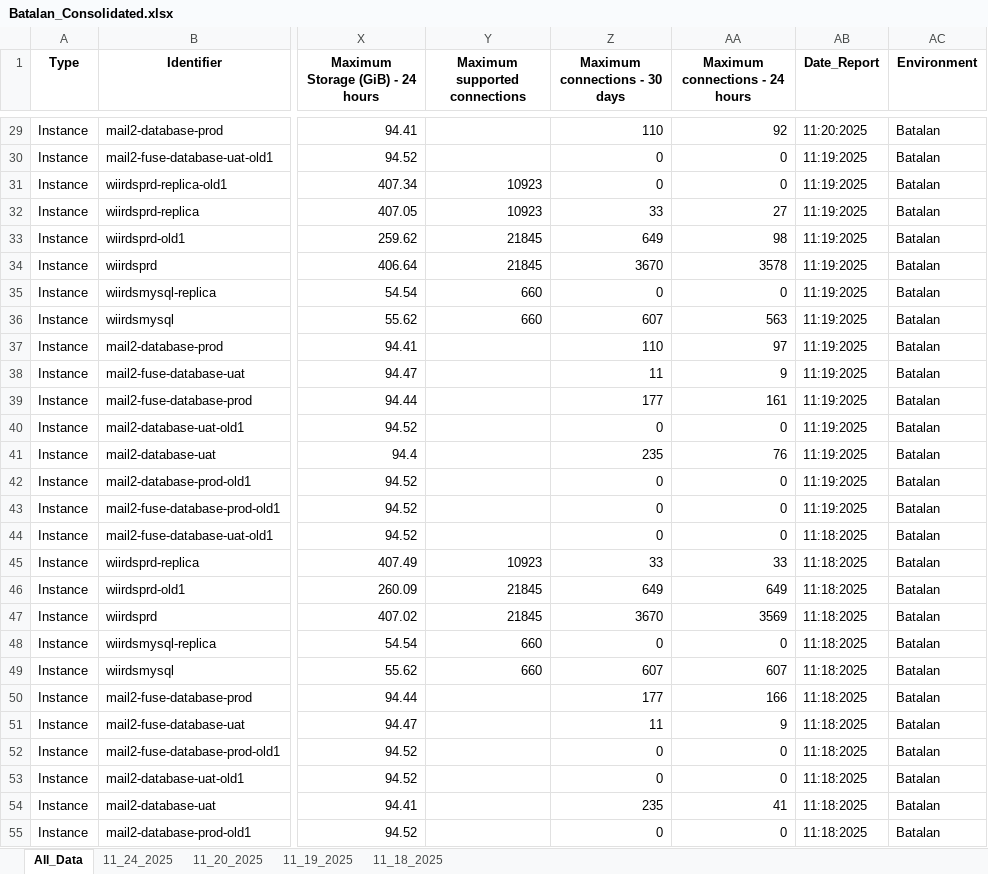
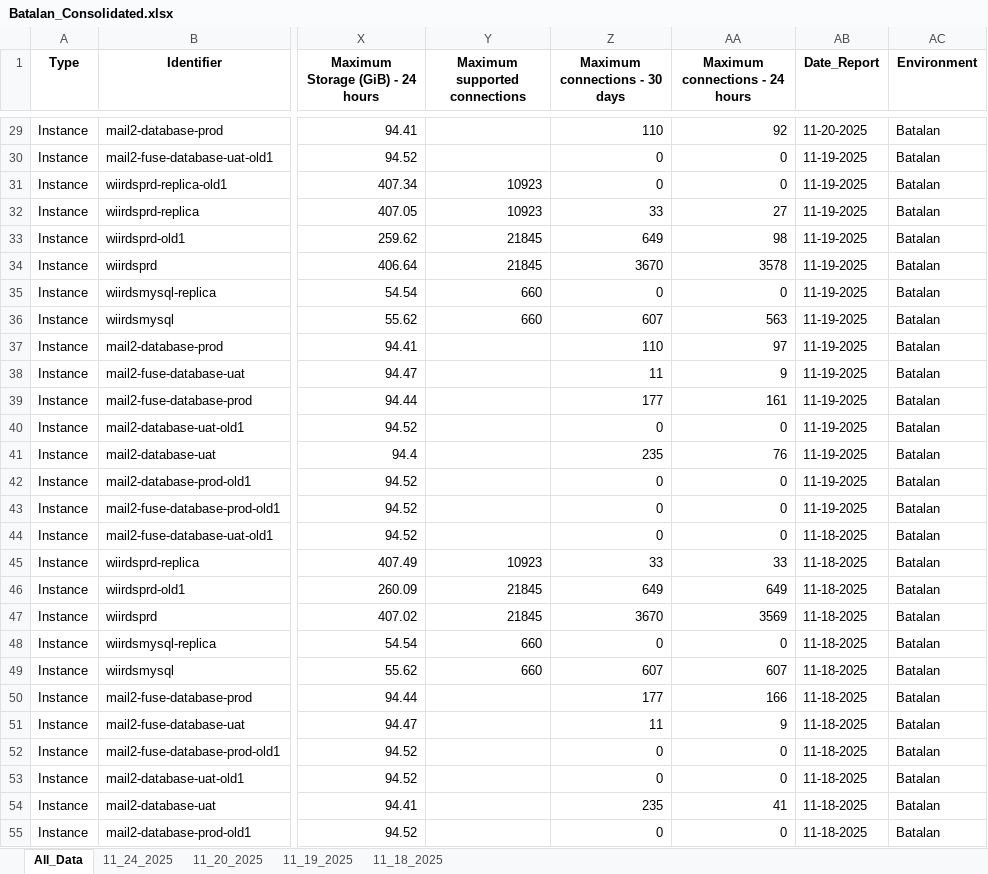
Before and after one commit to jfebrada-cap/AMS_report_consolidation, an Excel workbook: Consolidated_Reports/Batalan_Consolidated.xlsx, sheet All_Data, drawn as a sheet; only a part is shown, gaps mark what is left out; values as stored, in another font and other column widths than the file's, no borders; the diff covers the shown part only; the diff names each change by its address in the sheet, - before the commit and + after, or states it on an @@ line.

Commit message:
Add files via upload
date-format-update

```diff
--- a/Consolidated_Reports/Batalan_Consolidated.xlsx (sheet All_Data)
+++ b/Consolidated_Reports/Batalan_Consolidated.xlsx (sheet All_Data)
-AB29 (Date_Report): 11:20:2025
+AB29 (Date_Report): 11-20-2025
-AB30:AB43 (Date_Report): 11:19:2025
+AB30:AB43 (Date_Report): 11-19-2025
-AB44:AB55 (Date_Report): 11:18:2025
+AB44:AB55 (Date_Report): 11-18-2025
```
Also changed, not shown: 29 edited cells elsewhere in this sheet, sheet 11_18_2025, sheet 11_24_2025, sheet 11_19_2025, sheet 11_20_2025, Consolidated_Reports/Patikar_Consolidated.xlsx, Consolidated_Reports/Production_Consolidated.xlsx, 51 other files.
